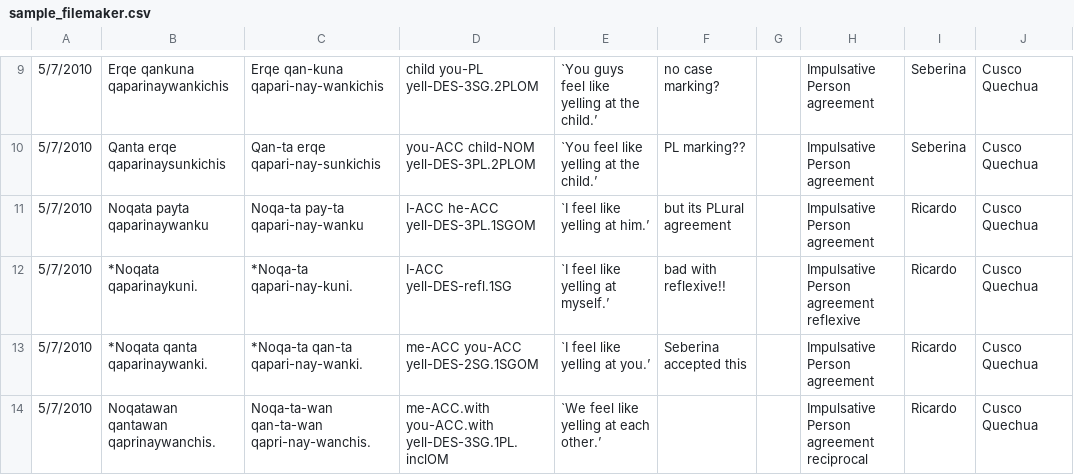
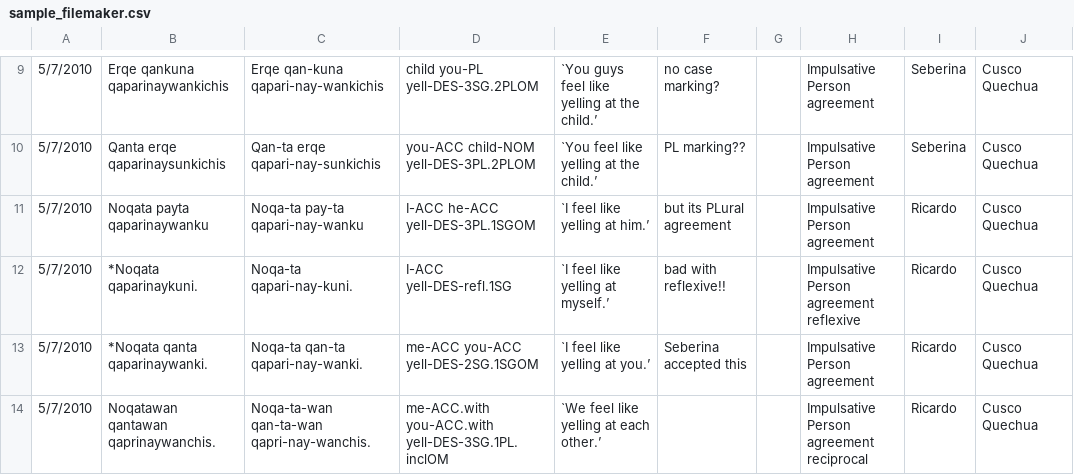
Before and after one commit to iLanguage/iLanguage, a CSV file: public/sample_data/sample_filemaker.csv, drawn as a sheet; only a part is shown, gaps mark what is left out; the diff covers the shown part only.

```diff
--- a/public/sample_data/sample_filemaker.csv
+++ b/public/sample_data/sample_filemaker.csv
@@ -11,4 +11,4 @@
 5/7/2010,Noqata payta qaparinaywanku,Noqa-ta pay-ta qapari-nay-wanku,I-ACC he-ACC yell-DES-3PL.1SGOM,`I feel like yelling at him.’,but its PLural agreement,,Impulsative Person agreement,Ricardo,Cusco Quechua
-5/7/2010,*Noqata qaparinaykuni.,*Noqa-ta qapari-nay-kuni.,I-ACC yell-DES-refl.1SG,`I feel like yelling at myself.’,bad with reflexive!!,,Impulsative Person agreement reflexive,Ricardo,Cusco Quechua
-5/7/2010,*Noqata qanta qaparinaywanki.,*Noqa-ta qan-ta qapari-nay-wanki.,me-ACC you-ACC yell-DES-2SG.1SGOM,`I feel like yelling at you.’,Seberina accepted this,,Impulsative Person agreement,Ricardo,Cusco Quechua
+5/7/2010,*Noqata qaparinaykuni.,Noqa-ta qapari-nay-kuni.,I-ACC yell-DES-refl.1SG,`I feel like yelling at myself.’,bad with reflexive!!,,Impulsative Person agreement reflexive,Ricardo,Cusco Quechua
+5/7/2010,*Noqata qanta qaparinaywanki.,Noqa-ta qan-ta qapari-nay-wanki.,me-ACC you-ACC yell-DES-2SG.1SGOM,`I feel like yelling at you.’,Seberina accepted this,,Impulsative Person agreement,Ricardo,Cusco Quechua
 5/7/2010,Noqatawan qantawan qaprinaywanchis.,Noqa-ta-wan qan-ta-wan qapri-nay-wanchis.,me-ACC.with you-ACC.with yell-DES-3SG.1PL.inclOM,`We feel like yelling at each other.’,,,Impulsative Person agreement reciprocal,Ricardo,Cusco Quechua
```
Also changed, not shown: 13 removed rows and 11 edited cells elsewhere in this file.
